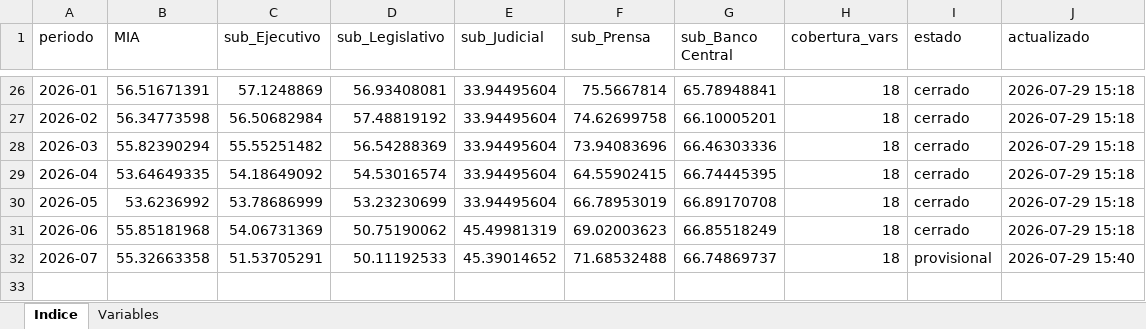
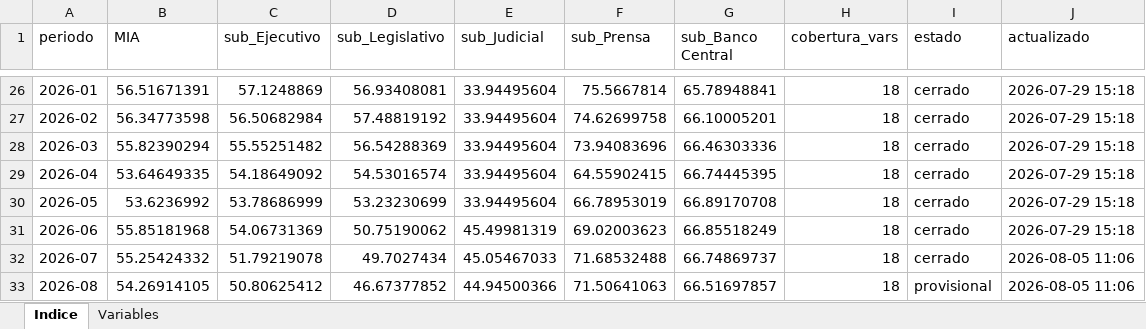
Before and after one commit to Politicas-Publicas-LyP/Monitor-Institucional-Argentino, an Excel workbook: Documentos/MIA — Serie histórica.xlsx, sheet Indice, drawn as a sheet; only a part is shown, gaps mark what is left out; values as stored, in another font and other column widths than the file's, no borders; the diff names each change by its address in the sheet, - before the commit and + after, or states it on an @@ line.

Commit message:
Provisional agosto

```diff
--- a/Documentos/MIA — Serie histórica.xlsx (sheet Indice)
+++ b/Documentos/MIA — Serie histórica.xlsx (sheet Indice)
-B32 (MIA): 55.32663358
+B32 (MIA): 55.25424332
-C32 (sub_Ejecutivo): 51.53705291
+C32 (sub_Ejecutivo): 51.79219078
-D32 (sub_Legislativo): 50.11192533
+D32 (sub_Legislativo): 49.7027434
-E32 (sub_Judicial): 45.39014652
+E32 (sub_Judicial): 45.05467033
-I32 (estado): provisional
+I32 (estado): cerrado
-J32 (actualizado): 2026-07-29 15:40
+J32 (actualizado): 2026-08-05 11:06
+row 33: 2026-08 | 54.26914105 | 50.80625412 | 46.67377852 | 44.94500366 | 71.50641063 | 66.51697857 | 18 | provisional | 2026-08-05 11:06
```
Also changed, not shown: sheet Variables, output/mia_historico.xlsx, 28 other files.
